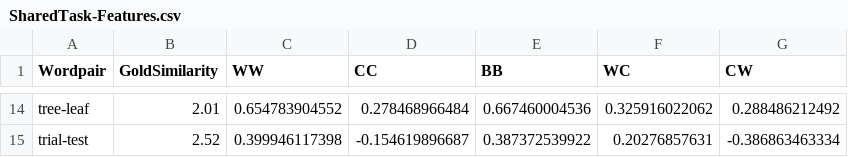
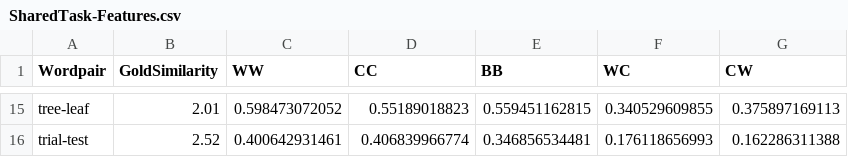
Before and after one commit to FTAsr/wordvet, a CSV file: classification-data/output/SharedTask-Features.csv, drawn as a sheet; only a part is shown, gaps mark what is left out; addresses are those after the commit; the diff covers the shown part only; the diff names each change by its address in the sheet, - before the commit and + after, or states it on an @@ line.

```diff
--- a/classification-data/output/SharedTask-Features.csv
+++ b/classification-data/output/SharedTask-Features.csv
-C15 (WW): 0.654783904552
+C15 (WW): 0.598473072052
-D15 (CC): 0.278468966484
+D15 (CC): 0.55189018823
-E15 (BB): 0.667460004536
+E15 (BB): 0.559451162815
-F15 (WC): 0.325916022062
+F15 (WC): 0.340529609855
-G15 (CW): 0.288486212492
+G15 (CW): 0.375897169113
-C16 (WW): 0.399946117398
+C16 (WW): 0.400642931461
-D16 (CC): -0.154619896687
+D16 (CC): 0.406839966774
-E16 (BB): 0.387372539922
+E16 (BB): 0.346856534481
-F16 (WC): 0.20276857631
+F16 (WC): 0.176118656993
-G16 (CW): -0.386863463334
+G16 (CW): 0.162286311388
```
Also changed, not shown: 1 added row and 60 edited cells elsewhere in this file, classification-data/output/SimLex-Features.csv, 32 other files.
